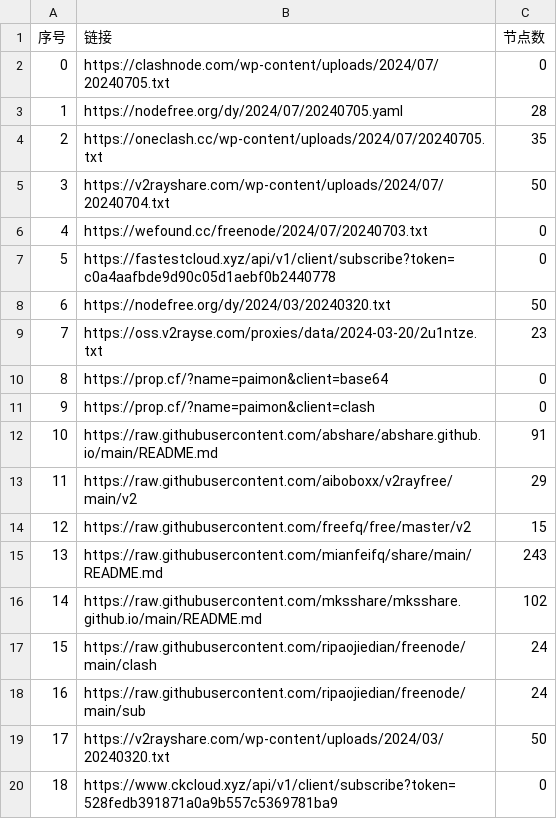
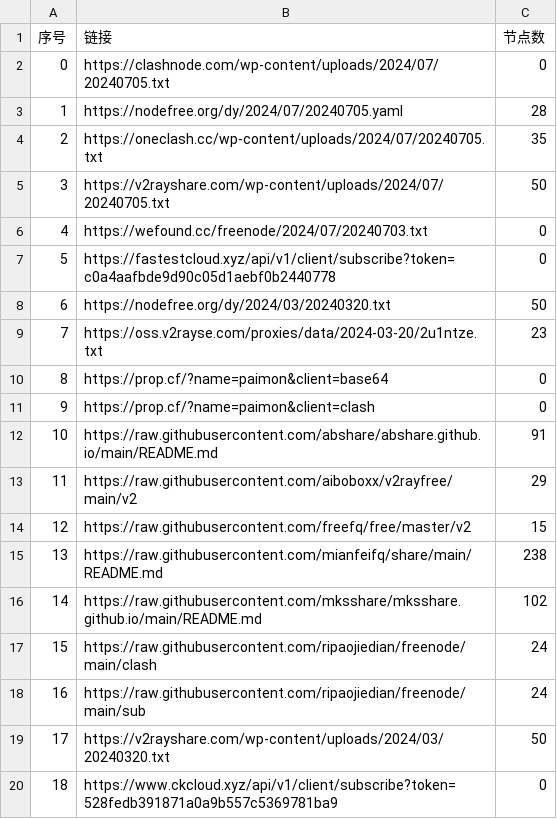
Before and after one commit to zhbjzhql1/AutoMergePublicNodes, a CSV file: list_result.csv, drawn as a sheet; only a part is shown.

```diff
--- a/list_result.csv
+++ b/list_result.csv
@@ -4,3 +4,3 @@
 2,https://oneclash.cc/wp-content/uploads/2024/07/20240705.txt,35
-3,https://v2rayshare.com/wp-content/uploads/2024/07/20240704.txt,50
+3,https://v2rayshare.com/wp-content/uploads/2024/07/20240705.txt,50
 4,https://wefound.cc/freenode/2024/07/20240703.txt,0
@@ -14,3 +14,3 @@
 12,https://raw.githubusercontent.com/freefq/free/master/v2,15
-13,https://raw.githubusercontent.com/mianfeifq/share/main/README.md,243
+13,https://raw.githubusercontent.com/mianfeifq/share/main/README.md,238
 14,https://raw.githubusercontent.com/mksshare/mksshare.github.io/main/README.md,102
```
Also changed, not shown: 12 other files.
